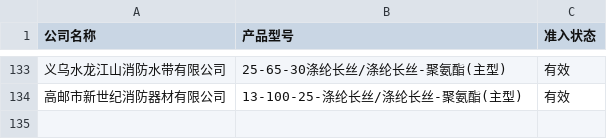
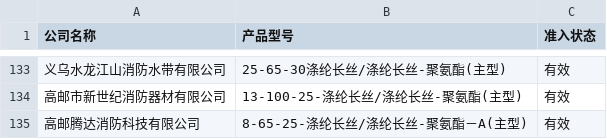
Before and after one commit to jhfwb/Web-spiders, a CSV file: _xhr_tool/chromeRobot/datasStore/水带厂/cccf.csv, drawn as a sheet; only a part is shown, gaps mark what is left out; the diff names each change by its address in the sheet, - before the commit and + after, or states it on an @@ line.

```diff
--- a/_xhr_tool/chromeRobot/datasStore/水带厂/cccf.csv
+++ b/_xhr_tool/chromeRobot/datasStore/水带厂/cccf.csv
+row 135: 高邮腾达消防科技有限公司 | 8-65-25-涤纶长丝/涤纶长丝-聚氨酯－A(主型) | 有效
```
Also changed, not shown: 25 other files.
